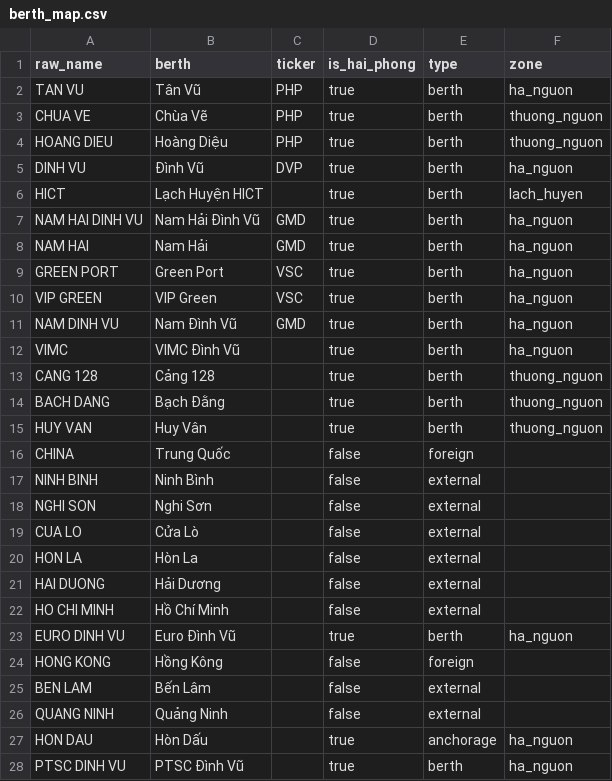
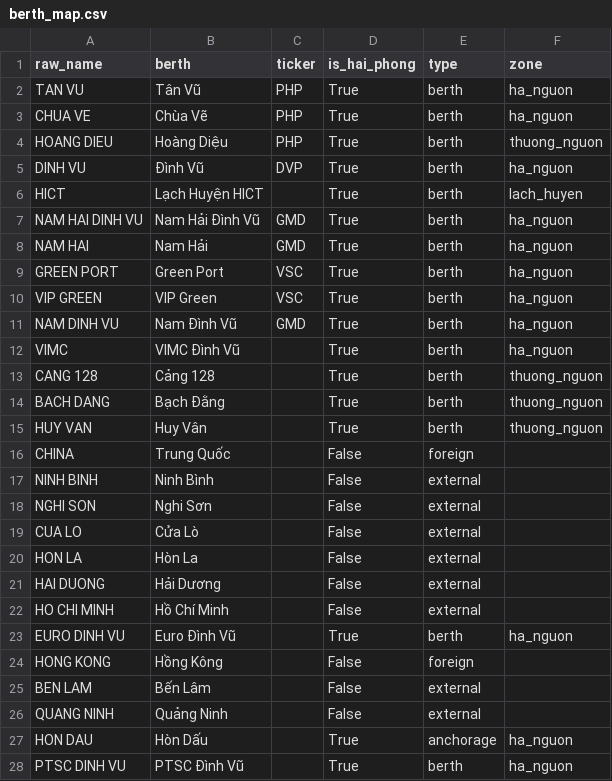
Before and after one commit to BrosPartners/hp-ship-schedule, a CSV file: data/berth_map.csv, drawn as a sheet; only a part is shown; the diff covers the shown part only.

Commit message:
fix: Chua Ve is downstream of Bach Dang bridge, move to ha_nguon

```diff
--- a/data/berth_map.csv
+++ b/data/berth_map.csv
@@ -1,28 +1,28 @@
 raw_name,berth,ticker,is_hai_phong,type,zone
-TAN VU,Tân Vũ,PHP,true,berth,ha_nguon
-CHUA VE,Chùa Vẽ,PHP,true,berth,thuong_nguon
-HOANG DIEU,Hoàng Diệu,PHP,true,berth,thuong_nguon
-DINH VU,Đình Vũ,DVP,true,berth,ha_nguon
-HICT,Lạch Huyện HICT,,true,berth,lach_huyen
-NAM HAI DINH VU,Nam Hải Đình Vũ,GMD,true,berth,ha_nguon
-NAM HAI,Nam Hải,GMD,true,berth,ha_nguon
-GREEN PORT,Green Port,VSC,true,berth,ha_nguon
-VIP GREEN,VIP Green,VSC,true,berth,ha_nguon
-NAM DINH VU,Nam Đình Vũ,GMD,true,berth,ha_nguon
-VIMC,VIMC Đình Vũ,,true,berth,ha_nguon
-CANG 128,Cảng 128,,true,berth,thuong_nguon
-BACH DANG,Bạch Đằng,,true,berth,thuong_nguon
-HUY VAN,Huy Vân,,true,berth,thuong_nguon
-CHINA,Trung Quốc,,false,foreign,
-NINH BINH,Ninh Bình,,false,external,
-NGHI SON,Nghi Sơn,,false,external,
-CUA LO,Cửa Lò,,false,external,
-HON LA,Hòn La,,false,external,
-HAI DUONG,Hải Dương,,false,external,
-HO CHI MINH,Hồ Chí Minh,,false,external,
-EURO DINH VU,Euro Đình Vũ,,true,berth,ha_nguon
-HONG KONG,Hồng Kông,,false,foreign,
-BEN LAM,Bến Lâm,,false,external,
-QUANG NINH,Quảng Ninh,,false,external,
-HON DAU,Hòn Dấu,,true,anchorage,ha_nguon
-PTSC DINH VU,PTSC Đình Vũ,,true,berth,ha_nguon
+TAN VU,Tân Vũ,PHP,True,berth,ha_nguon
+CHUA VE,Chùa Vẽ,PHP,True,berth,ha_nguon
+HOANG DIEU,Hoàng Diệu,PHP,True,berth,thuong_nguon
+DINH VU,Đình Vũ,DVP,True,berth,ha_nguon
+HICT,Lạch Huyện HICT,,True,berth,lach_huyen
+NAM HAI DINH VU,Nam Hải Đình Vũ,GMD,True,berth,ha_nguon
+NAM HAI,Nam Hải,GMD,True,berth,ha_nguon
+GREEN PORT,Green Port,VSC,True,berth,ha_nguon
+VIP GREEN,VIP Green,VSC,True,berth,ha_nguon
+NAM DINH VU,Nam Đình Vũ,GMD,True,berth,ha_nguon
+VIMC,VIMC Đình Vũ,,True,berth,ha_nguon
+CANG 128,Cảng 128,,True,berth,thuong_nguon
+BACH DANG,Bạch Đằng,,True,berth,thuong_nguon
+HUY VAN,Huy Vân,,True,berth,thuong_nguon
+CHINA,Trung Quốc,,False,foreign,
+NINH BINH,Ninh Bình,,False,external,
+NGHI SON,Nghi Sơn,,False,external,
+CUA LO,Cửa Lò,,False,external,
+HON LA,Hòn La,,False,external,
+HAI DUONG,Hải Dương,,False,external,
+HO CHI MINH,Hồ Chí Minh,,False,external,
+EURO DINH VU,Euro Đình Vũ,,True,berth,ha_nguon
+HONG KONG,Hồng Kông,,False,foreign,
+BEN LAM,Bến Lâm,,False,external,
+QUANG NINH,Quảng Ninh,,False,external,
+HON DAU,Hòn Dấu,,True,anchorage,ha_nguon
+PTSC DINH VU,PTSC Đình Vũ,,True,berth,ha_nguon
```
Also changed, not shown: 135 edited cells elsewhere in this file, 46 other files.
